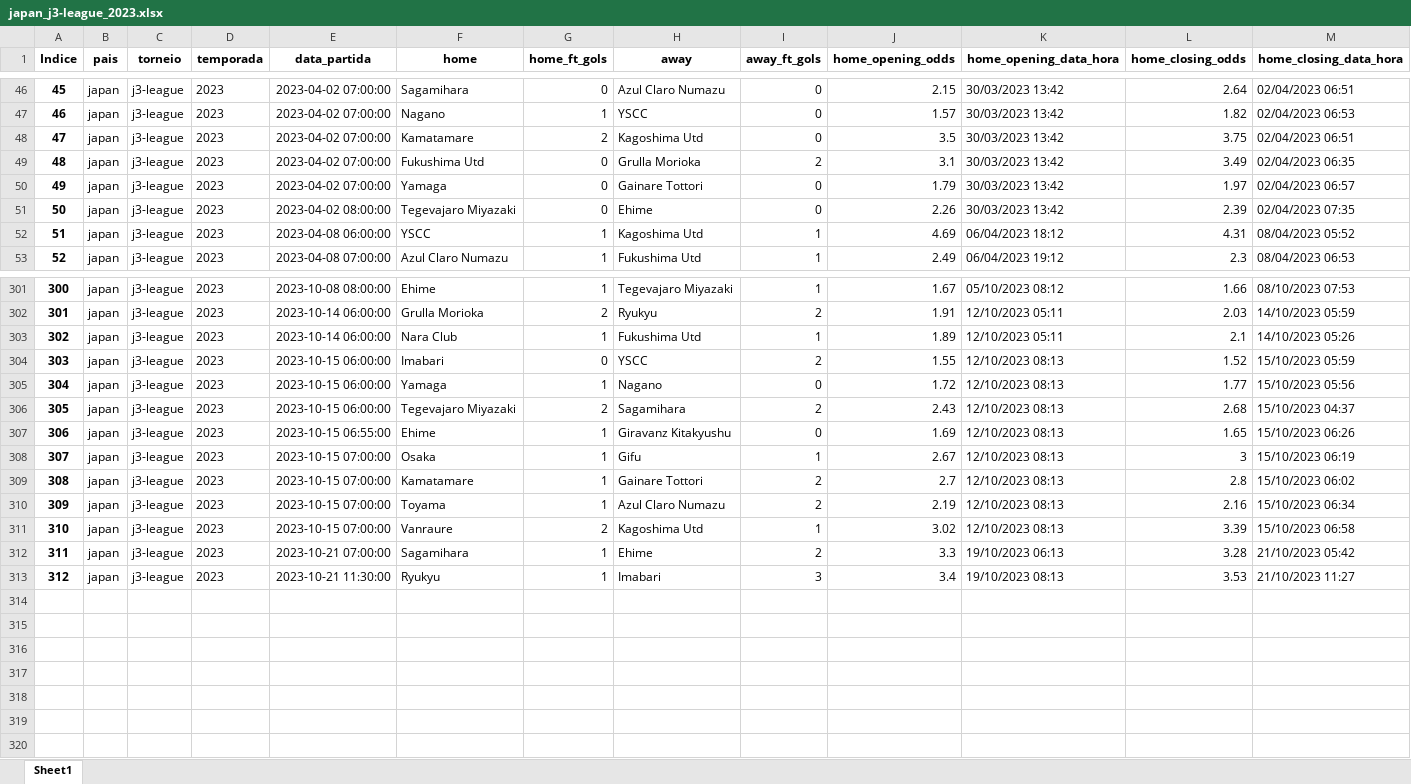
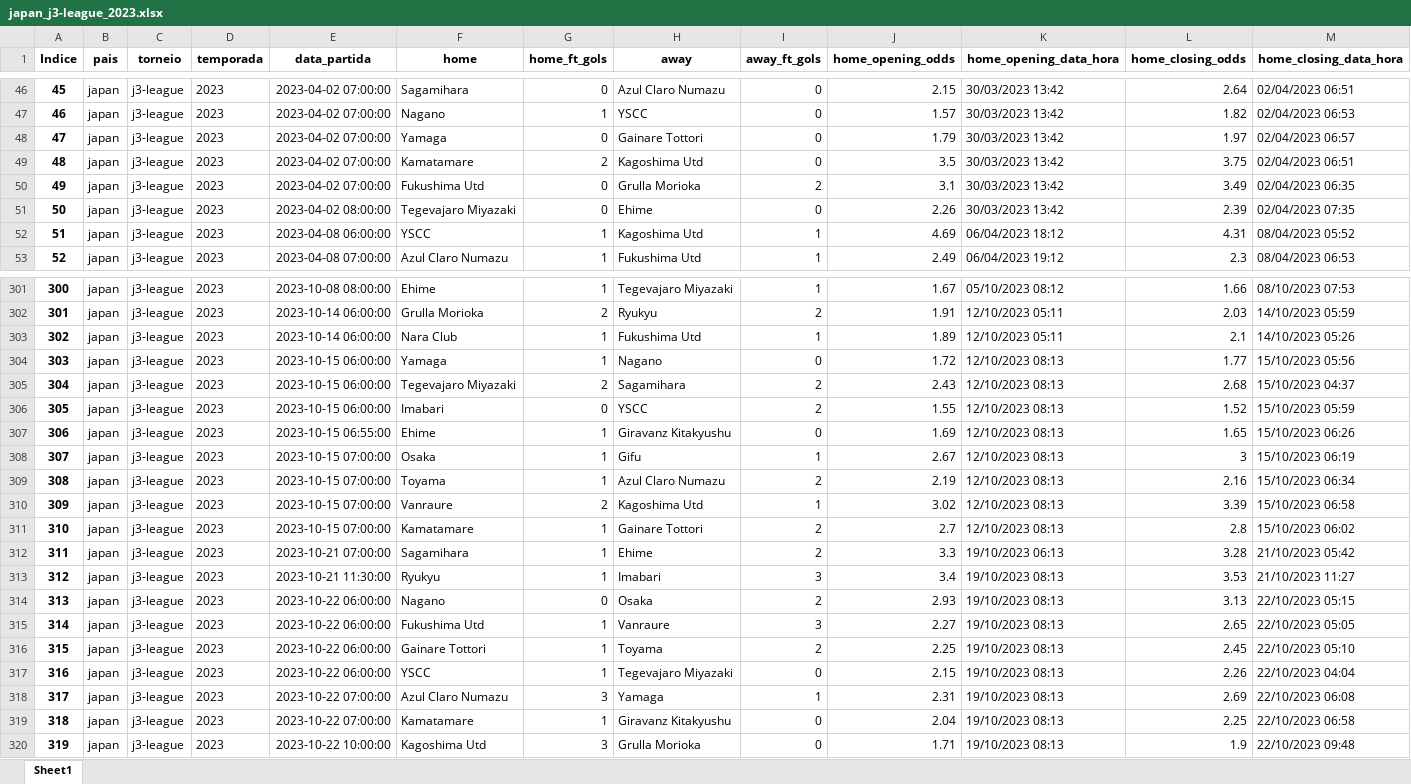
Before and after one commit to tarciziojrdf/poco, an Excel workbook: 2023/japan_j3-league_2023.xlsx, sheet Sheet1, drawn as a sheet; only a part is shown, gaps mark what is left out; values as stored, in another font and other column widths than the file's, no borders; rows hold the shown columns only; the diff covers the shown part only; the diff names each change by its address in the sheet, - before the commit and + after, or states it on an @@ line.

```diff
--- a/2023/japan_j3-league_2023.xlsx (sheet Sheet1)
+++ b/2023/japan_j3-league_2023.xlsx (sheet Sheet1)
@@ column A (Indice) renumbered between rows 23 and 310 @@
@@ row 50 moved to row 48: 47 @@
@@ row 304 moved to row 306: 305 @@
@@ row 309 moved to row 311: 310 @@
+row 314: 313 | japan | j3-league | 2023 | 2023-10-22 06:00:00 | Nagano | 0 | Osaka | 2 | 2.93 | 19/10/2023 08:13 | 3.13 | 22/10/2023 05:15
+row 315: 314 | japan | j3-league | 2023 | 2023-10-22 06:00:00 | Fukushima Utd | 1 | Vanraure | 3 | 2.27 | 19/10/2023 08:13 | 2.65 | 22/10/2023 05:05
+row 316: 315 | japan | j3-league | 2023 | 2023-10-22 06:00:00 | Gainare Tottori | 1 | Toyama | 2 | 2.25 | 19/10/2023 08:13 | 2.45 | 22/10/2023 05:10
+row 317: 316 | japan | j3-league | 2023 | 2023-10-22 06:00:00 | YSCC | 1 | Tegevajaro Miyazaki | 0 | 2.15 | 19/10/2023 08:13 | 2.26 | 22/10/2023 04:04
+row 318: 317 | japan | j3-league | 2023 | 2023-10-22 07:00:00 | Azul Claro Numazu | 3 | Yamaga | 1 | 2.31 | 19/10/2023 08:13 | 2.69 | 22/10/2023 06:08
+row 319: 318 | japan | j3-league | 2023 | 2023-10-22 07:00:00 | Kamatamare | 1 | Giravanz Kitakyushu | 0 | 2.04 | 19/10/2023 08:13 | 2.25 | 22/10/2023 06:58
+row 320: 319 | japan | j3-league | 2023 | 2023-10-22 10:00:00 | Kagoshima Utd | 3 | Grulla Morioka | 0 | 1.71 | 19/10/2023 08:13 | 1.9 | 22/10/2023 09:48
```
Also changed, not shown: 37 moved rows elsewhere in this sheet, 2023/china_jia-league_2023.xlsx, 2023/indonesia_liga-1_2023-2024.xlsx, 5 other files.
